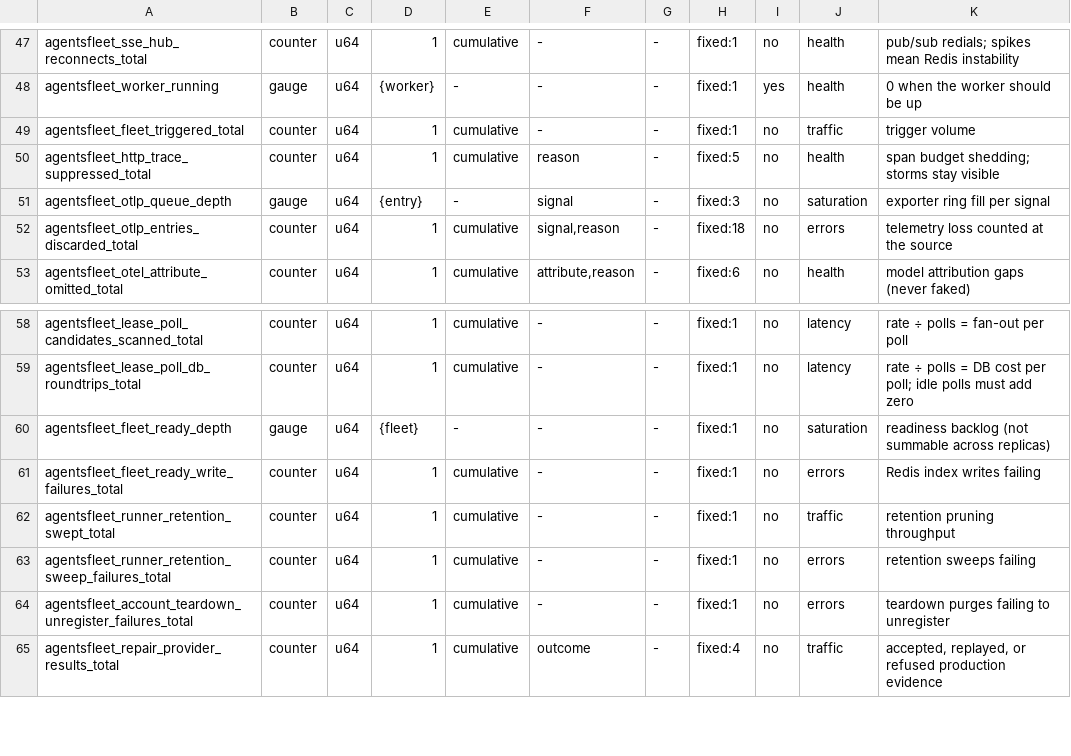
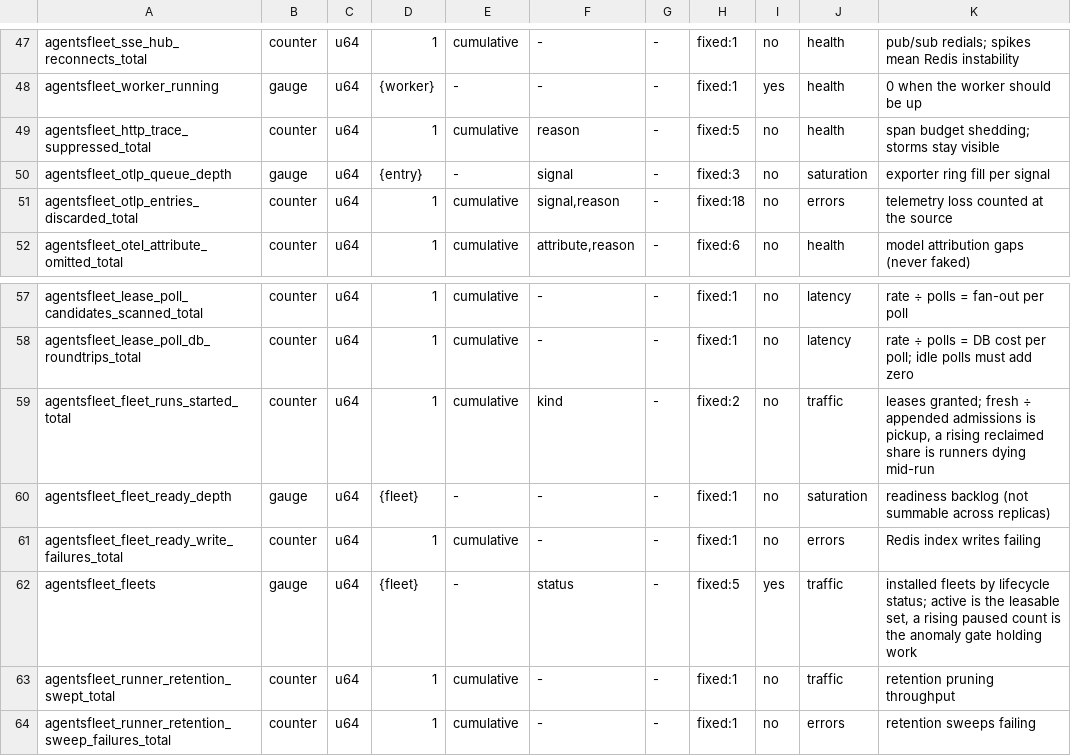
Before and after one commit to agentsfleet/agentsfleet, a TSV file: docs/metrics.census.tsv, drawn as a sheet; only a part is shown, gaps mark what is left out; the shorter side is filled out with more unchanged rows; removed rows and columns are numbered as before the commit, all else as after; the diff names each change by its address in the sheet, - before the commit and + after, or states it on an @@ line.

```diff
--- a/docs/metrics.census.tsv
+++ b/docs/metrics.census.tsv
-row 49: agentsfleet_fleet_triggered_total | counter | u64 | 1 | cumulative | - | - | fixed:1 | no | traffic | trigger volume
+row 59: agentsfleet_fleet_runs_started_total | counter | u64 | 1 | cumulative | kind | - | fixed:2 | no | traffic | leases granted; fresh ÷ appended admissions is pickup, a rising reclaimed share is runners dying mid-run
+row 62: agentsfleet_fleets | gauge | u64 | {fleet} | - | status | - | fixed:5 | yes | traffic | installed fleets by lifecycle status; active is the leasable set, a rising paused count is the anomaly gate holding work
```
Also changed, not shown: 26 other files.
